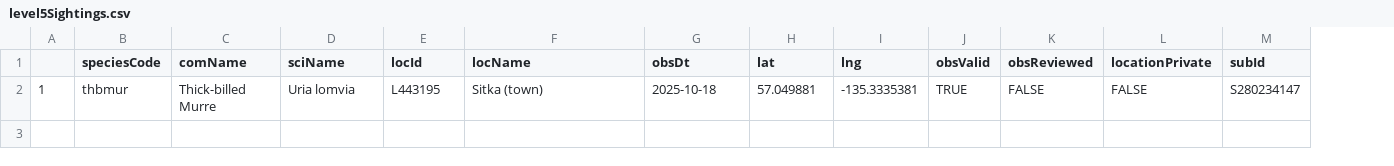
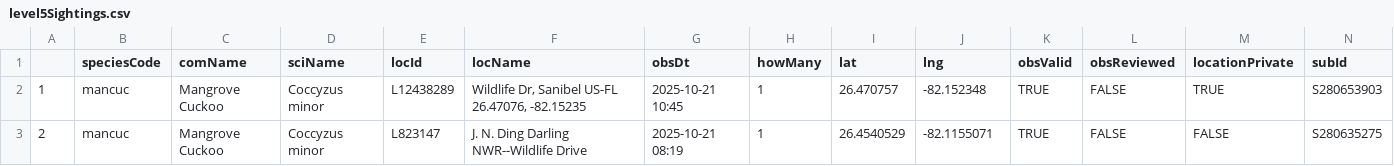
Before and after one commit to jsm425/BirdNerd, a CSV file: BirdSightingLists/level5Sightings.csv, drawn as a sheet; addresses are those after the commit; the diff names each change by its address in the sheet, - before the commit and + after, or states it on an @@ line.

```diff
--- a/BirdSightingLists/level5Sightings.csv
+++ b/BirdSightingLists/level5Sightings.csv
+column H (howMany), row 2: 1
-B2 (speciesCode): thbmur
+B2 (speciesCode): mancuc
-C2 (comName): Thick-billed Murre
+C2 (comName): Mangrove Cuckoo
-D2 (sciName): Uria lomvia
+D2 (sciName): Coccyzus minor
-E2 (locId): L443195
+E2 (locId): L12438289
-F2 (locName): Sitka (town)
+F2 (locName): Wildlife Dr, Sanibel US-FL 26.47076, -82.15235
-G2 (obsDt): 2025-10-18
+G2 (obsDt): 2025-10-21 10:45
-I2 (lat): 57.049881
+I2 (lat): 26.470757
-J2 (lng): -135.3335381
+J2 (lng): -82.152348
-M2 (locationPrivate): FALSE
+M2 (locationPrivate): TRUE
-N2 (subId): S280234147
+N2 (subId): S280653903
+row 3: 2 | mancuc | Mangrove Cuckoo | Coccyzus minor | L823147 | J. N. Ding Darling NWR--Wildlife Drive | 2025-10-21 08:19 | 1 | 26.4540529 | -82.1155071 | TRUE | FALSE | FALSE | S280635275
```
Also changed, not shown: BirdSightingLists/level3Sightings.csv, BirdSightingLists/level4Sightings.csv, 2 other files.
